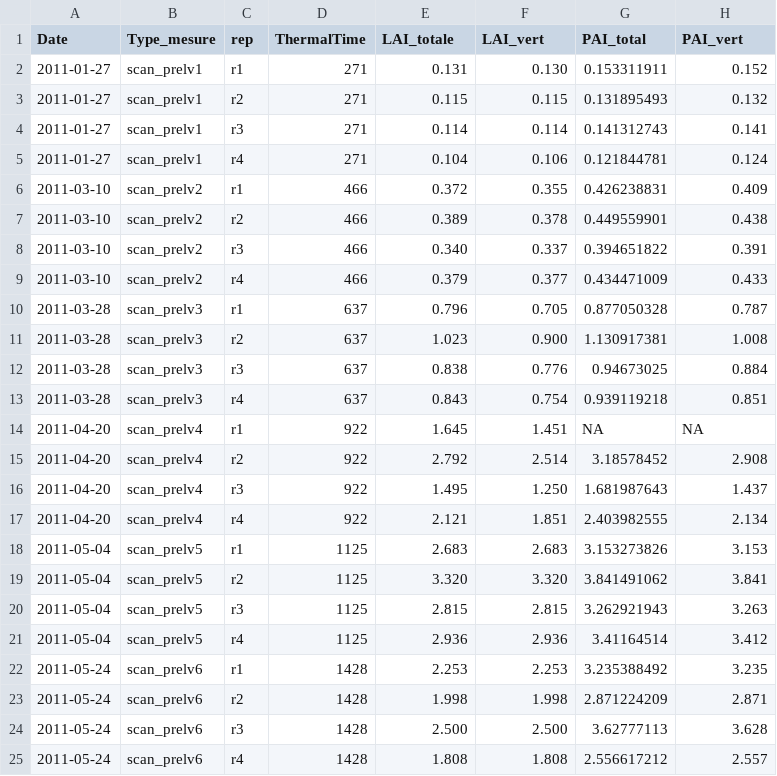
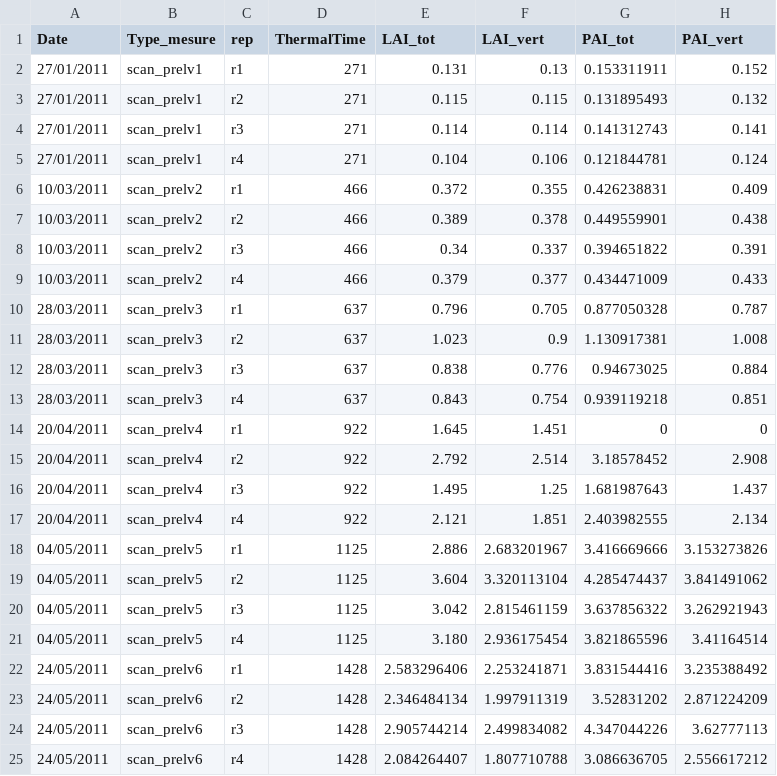
Before and after one commit to openalea-incubator/adel, a CSV file: adel/data/3D_Reconstrcution_EGC_DataBase/Maxwell_2011_d220_N1_LAI-PAI_mesure.csv, drawn as a sheet.

Commit message:
correct some lai and pai data of Maxwell_2011_d220_N1 traitement

```diff
--- a/adel/data/3D_Reconstrcution_EGC_DataBase/Maxwell_2011_d220_N1_LAI-PAI_mesure.csv
+++ b/adel/data/3D_Reconstrcution_EGC_DataBase/Maxwell_2011_d220_N1_LAI-PAI_mesure.csv
@@ -1,25 +1,25 @@
-Date,Type_mesure,rep,ThermalTime,LAI_totale,LAI_vert,PAI_total,PAI_vert
-2011-01-27,scan_prelv1,r1,271,0.131,0.130,0.153311911,0.152
-2011-01-27,scan_prelv1,r2,271,0.115,0.115,0.131895493,0.132
-2011-01-27,scan_prelv1,r3,271,0.114,0.114,0.141312743,0.141
-2011-01-27,scan_prelv1,r4,271,0.104,0.106,0.121844781,0.124
-2011-03-10,scan_prelv2,r1,466,0.372,0.355,0.426238831,0.409
-2011-03-10,scan_prelv2,r2,466,0.389,0.378,0.449559901,0.438
-2011-03-10,scan_prelv2,r3,466,0.340,0.337,0.394651822,0.391
-2011-03-10,scan_prelv2,r4,466,0.379,0.377,0.434471009,0.433
-2011-03-28,scan_prelv3,r1,637,0.796,0.705,0.877050328,0.787
-2011-03-28,scan_prelv3,r2,637,1.023,0.900,1.130917381,1.008
-2011-03-28,scan_prelv3,r3,637,0.838,0.776,0.94673025,0.884
-2011-03-28,scan_prelv3,r4,637,0.843,0.754,0.939119218,0.851
-2011-04-20,scan_prelv4,r1,922,1.645,1.451,NA,NA
-2011-04-20,scan_prelv4,r2,922,2.792,2.514,3.18578452,2.908
-2011-04-20,scan_prelv4,r3,922,1.495,1.250,1.681987643,1.437
-2011-04-20,scan_prelv4,r4,922,2.121,1.851,2.403982555,2.134
-2011-05-04,scan_prelv5,r1,1125,2.683,2.683,3.153273826,3.153
-2011-05-04,scan_prelv5,r2,1125,3.320,3.320,3.841491062,3.841
-2011-05-04,scan_prelv5,r3,1125,2.815,2.815,3.262921943,3.263
-2011-05-04,scan_prelv5,r4,1125,2.936,2.936,3.41164514,3.412
-2011-05-24,scan_prelv6,r1,1428,2.253,2.253,3.235388492,3.235
-2011-05-24,scan_prelv6,r2,1428,1.998,1.998,2.871224209,2.871
-2011-05-24,scan_prelv6,r3,1428,2.500,2.500,3.62777113,3.628
-2011-05-24,scan_prelv6,r4,1428,1.808,1.808,2.556617212,2.557
+Date,Type_mesure,rep,ThermalTime,LAI_tot,LAI_vert,PAI_tot,PAI_vert
+27/01/2011,scan_prelv1,r1,271,0.131,0.13,0.153311911,0.152
+27/01/2011,scan_prelv1,r2,271,0.115,0.115,0.131895493,0.132
+27/01/2011,scan_prelv1,r3,271,0.114,0.114,0.141312743,0.141
+27/01/2011,scan_prelv1,r4,271,0.104,0.106,0.121844781,0.124
+10/03/2011,scan_prelv2,r1,466,0.372,0.355,0.426238831,0.409
+10/03/2011,scan_prelv2,r2,466,0.389,0.378,0.449559901,0.438
+10/03/2011,scan_prelv2,r3,466,0.34,0.337,0.394651822,0.391
+10/03/2011,scan_prelv2,r4,466,0.379,0.377,0.434471009,0.433
+28/03/2011,scan_prelv3,r1,637,0.796,0.705,0.877050328,0.787
+28/03/2011,scan_prelv3,r2,637,1.023,0.9,1.130917381,1.008
+28/03/2011,scan_prelv3,r3,637,0.838,0.776,0.94673025,0.884
+28/03/2011,scan_prelv3,r4,637,0.843,0.754,0.939119218,0.851
+20/04/2011,scan_prelv4,r1,922,1.645,1.451,0,0
+20/04/2011,scan_prelv4,r2,922,2.792,2.514,3.18578452,2.908
+20/04/2011,scan_prelv4,r3,922,1.495,1.25,1.681987643,1.437
+20/04/2011,scan_prelv4,r4,922,2.121,1.851,2.403982555,2.134
+04/05/2011,scan_prelv5,r1,1125,2.886,2.683201967,3.416669666,3.153273826
+04/05/2011,scan_prelv5,r2,1125,3.604,3.320113104,4.285474437,3.841491062
+04/05/2011,scan_prelv5,r3,1125,3.042,2.815461159,3.637856322,3.262921943
+04/05/2011,scan_prelv5,r4,1125,3.180,2.936175454,3.821865596,3.41164514
+24/05/2011,scan_prelv6,r1,1428,2.583296406,2.253241871,3.831544416,3.235388492
+24/05/2011,scan_prelv6,r2,1428,2.346484134,1.997911319,3.52831202,2.871224209
+24/05/2011,scan_prelv6,r3,1428,2.905744214,2.499834082,4.347044226,3.62777113
+24/05/2011,scan_prelv6,r4,1428,2.084264407,1.807710788,3.086636705,2.556617212
```
